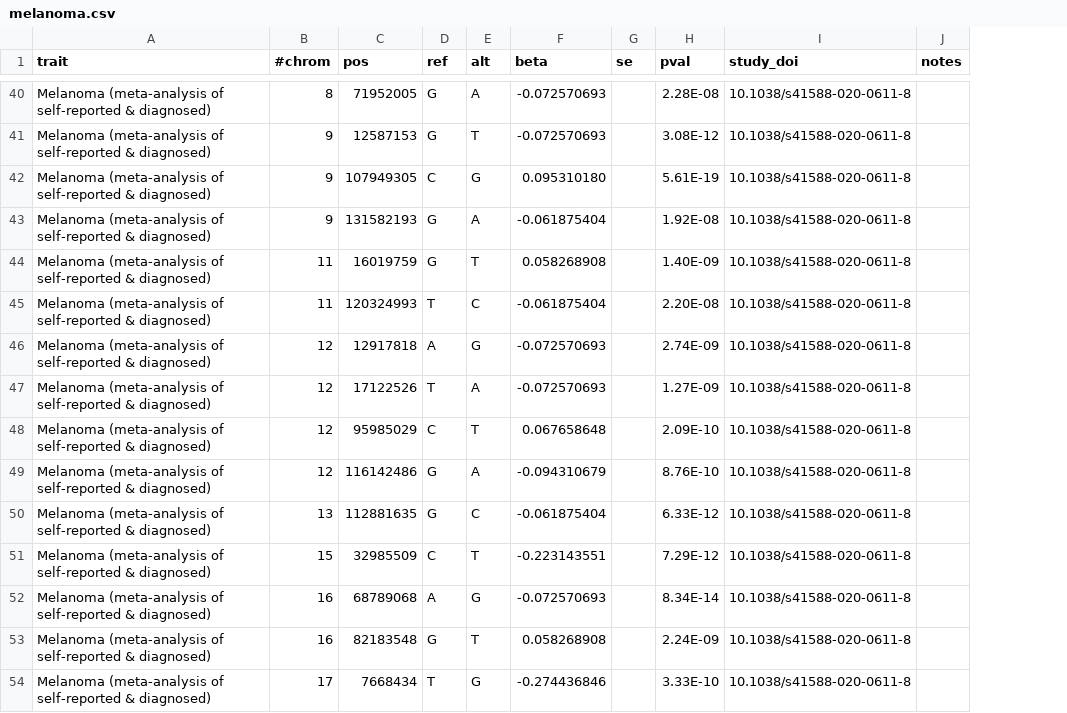
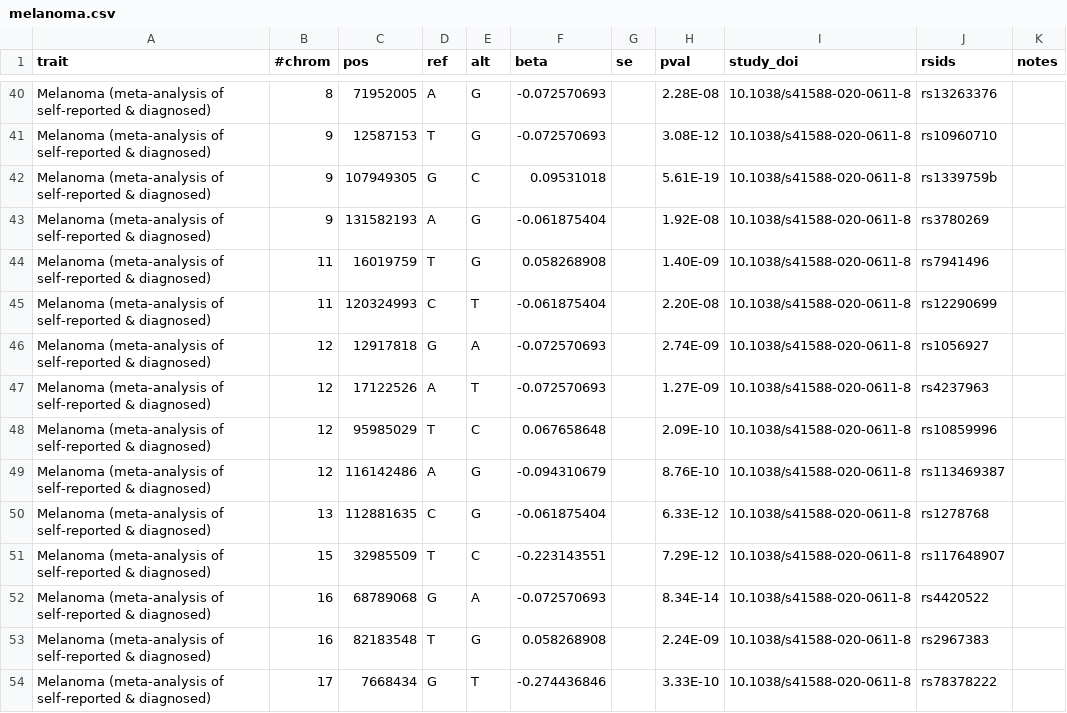
Before and after one commit to FINNGEN/betamatch-ext-data, a CSV file: data/melanoma.csv, drawn as a sheet; only a part is shown, gaps mark what is left out; the diff covers the shown part only; the diff names each change by its address in the sheet, - before the commit and + after, or states it on an @@ line.

```diff
--- a/data/melanoma.csv
+++ b/data/melanoma.csv
+column J (rsids), rows 40-54: rs13263376 | rs10960710 | rs1339759b | rs3780269 | rs7941496 | rs12290699 | rs1056927 | rs4237963 | rs10859996 | rs113469387 | rs1278768 | rs117648907 | rs4420522 | rs2967383 | rs78378222
-D40 (ref): G
+D40 (ref): A
-E40 (alt): A
+E40 (alt): G
-D41 (ref): G
+D41 (ref): T
-E41 (alt): T
+E41 (alt): G
-D42 (ref): C
+D42 (ref): G
-E42 (alt): G
+E42 (alt): C
-F42 (beta): 0.095310180
+F42 (beta): 0.09531018
-D43 (ref): G
+D43 (ref): A
-E43 (alt): A
+E43 (alt): G
-D44 (ref): G
+D44 (ref): T
-E44 (alt): T
+E44 (alt): G
-D45 (ref): T
+D45 (ref): C
-E45 (alt): C
+E45 (alt): T
-D46 (ref): A
+D46 (ref): G
-E46 (alt): G
+E46 (alt): A
-D47 (ref): T
+D47 (ref): A
-E47 (alt): A
+E47 (alt): T
-D48 (ref): C
+D48 (ref): T
-E48 (alt): T
+E48 (alt): C
-D49 (ref): G
+D49 (ref): A
-E49 (alt): A
+E49 (alt): G
-D50 (ref): G
+D50 (ref): C
-E50 (alt): C
+E50 (alt): G
-D51 (ref): C
+D51 (ref): T
-E51 (alt): T
+E51 (alt): C
-D52 (ref): A
+D52 (ref): G
-E52 (alt): G
+E52 (alt): A
-D53 (ref): G
+D53 (ref): T
-E53 (alt): T
+E53 (alt): G
-D54 (ref): T
+D54 (ref): G
-E54 (alt): G
+E54 (alt): T
```
Also changed, not shown: 48 edited cells elsewhere in this file.
